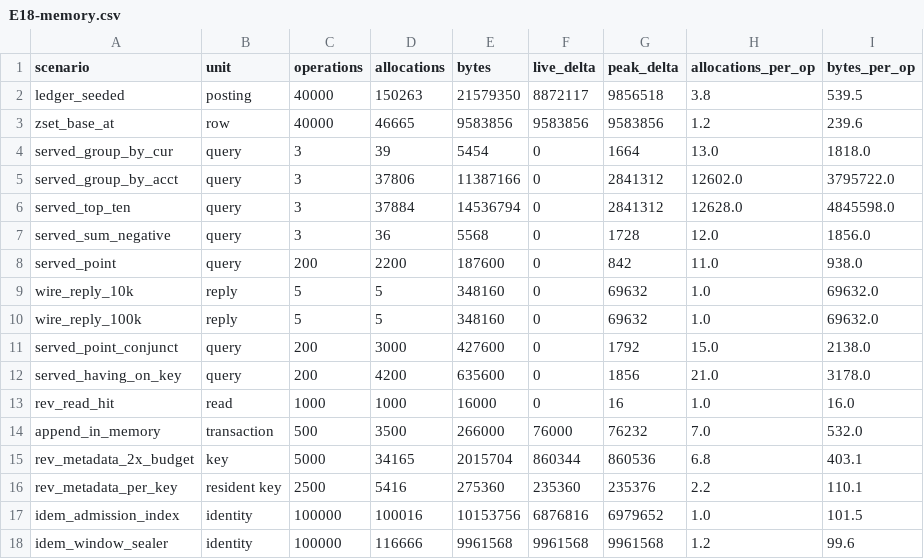
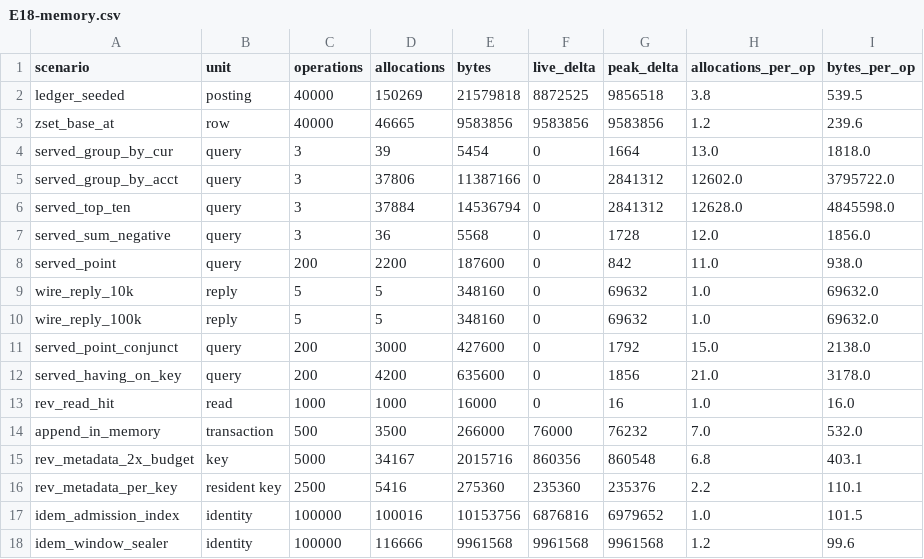
Before and after one commit to shbiebs/niles, a CSV file: results/E18-memory.csv, drawn as a sheet.

```diff
--- a/results/E18-memory.csv
+++ b/results/E18-memory.csv
@@ -1,3 +1,3 @@
 scenario,unit,operations,allocations,bytes,live_delta,peak_delta,allocations_per_op,bytes_per_op
-ledger_seeded,posting,40000,150263,21579350,8872117,9856518,3.8,539.5
+ledger_seeded,posting,40000,150269,21579818,8872525,9856518,3.8,539.5
 zset_base_at,row,40000,46665,9583856,9583856,9583856,1.2,239.6
@@ -14,3 +14,3 @@ rev_read_hit,read,1000,1000,16000,0,16,1.0,16.0
 append_in_memory,transaction,500,3500,266000,76000,76232,7.0,532.0
-rev_metadata_2x_budget,key,5000,34165,2015704,860344,860536,6.8,403.1
+rev_metadata_2x_budget,key,5000,34167,2015716,860356,860548,6.8,403.1
 rev_metadata_per_key,resident key,2500,5416,275360,235360,235376,2.2,110.1
```
Also changed, not shown: results/E18-counts.csv, 11 other files.
